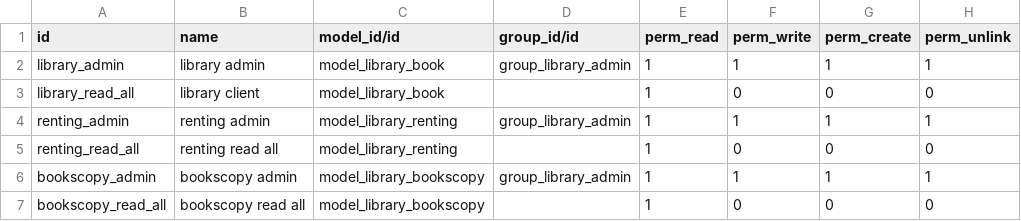
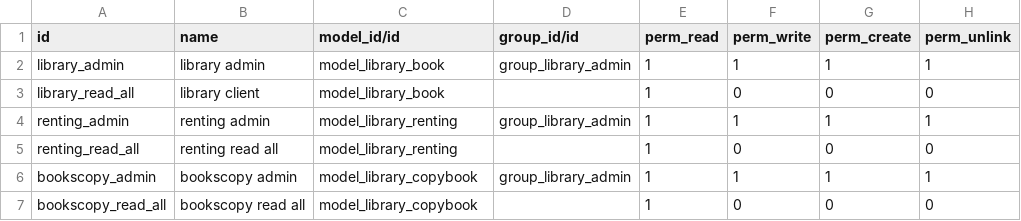
Before and after one commit to intralix/technical-course-v14, a CSV file: odoo_library/security/ir.model.access.csv, drawn as a sheet.

Commit message:
Technical Training: Inheritance fix7

```diff
--- a/odoo_library/security/ir.model.access.csv
+++ b/odoo_library/security/ir.model.access.csv
@@ -5,3 +5,3 @@ renting_admin,renting admin,model_library_renting,group_library_admin,1,1,1,1
 renting_read_all,renting read all,model_library_renting,,1,0,0,0
-bookscopy_admin,bookscopy admin,model_library_bookscopy,group_library_admin,1,1,1,1
-bookscopy_read_all,bookscopy read all,model_library_bookscopy,,1,0,0,0
+bookscopy_admin,bookscopy admin,model_library_copybook,group_library_admin,1,1,1,1
+bookscopy_read_all,bookscopy read all,model_library_copybook,,1,0,0,0
```
